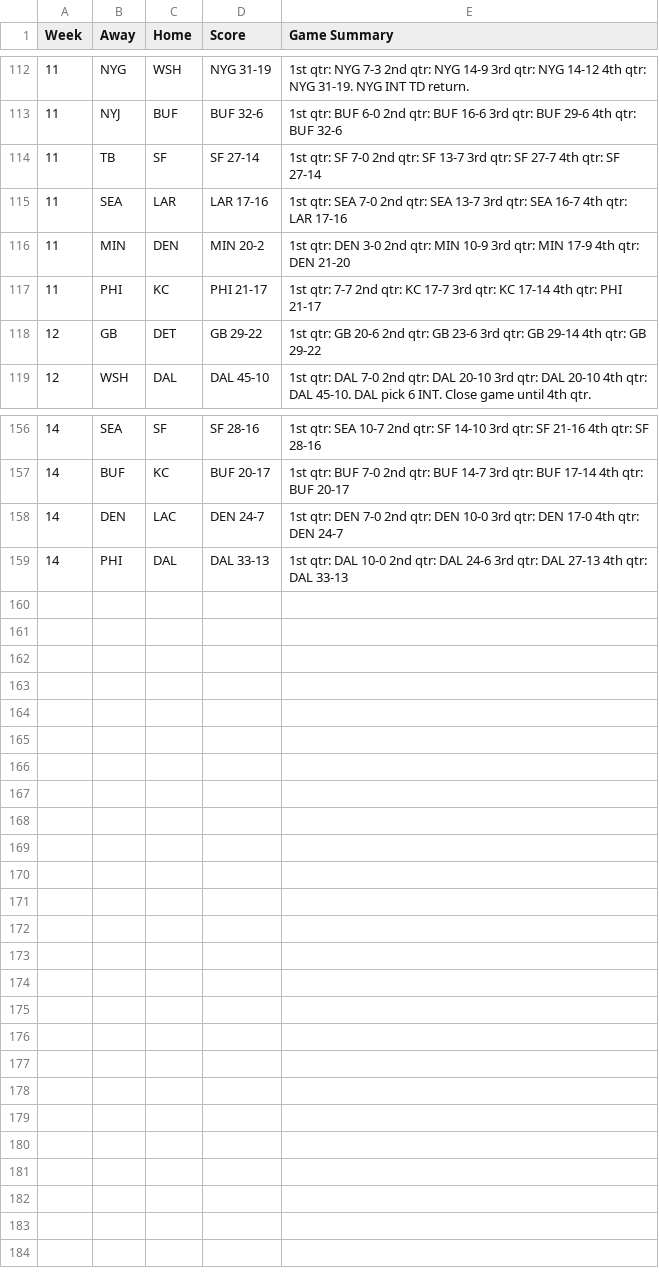
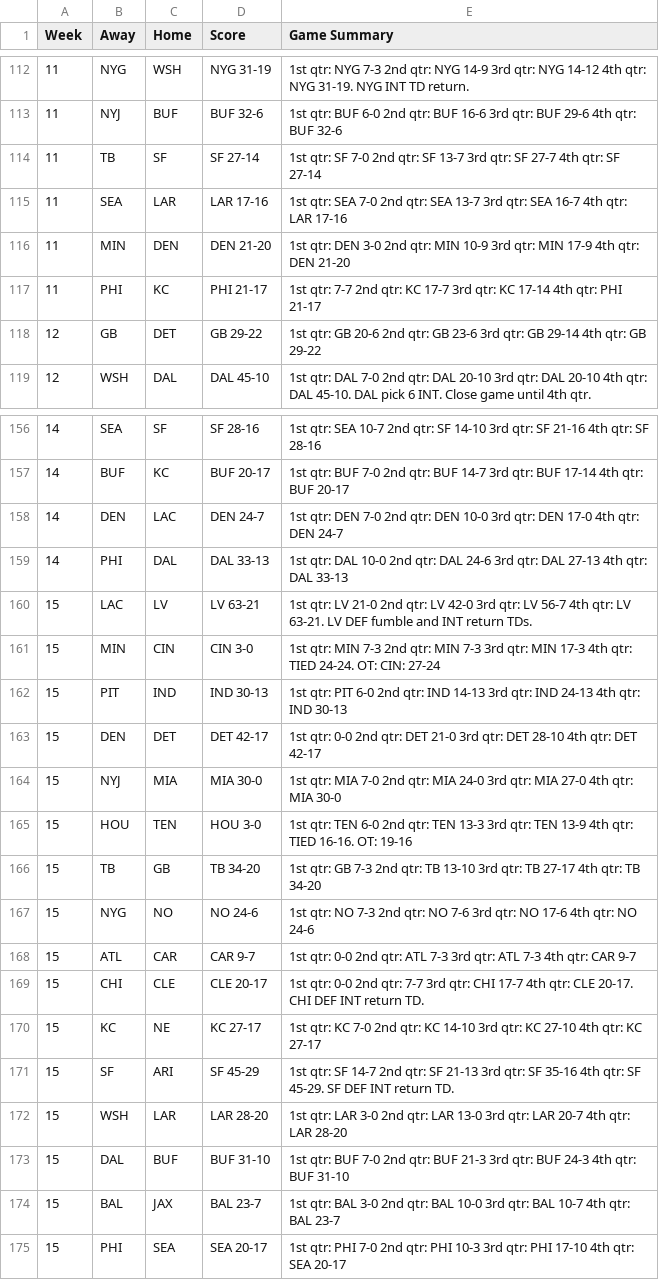
Before and after one commit to kbw612/Fantasy, a CSV file: NFL/2023/Game-Recaps.csv, drawn as a sheet; only a part is shown, gaps mark what is left out.

Commit message:
Add files via upload

```diff
--- a/NFL/2023/Game-Recaps.csv
+++ b/NFL/2023/Game-Recaps.csv
@@ -115,3 +115,3 @@ Week,Away,Home,Score,Game Summary
 11,SEA,LAR,LAR 17-16,1st qtr: SEA 7-0  2nd qtr: SEA 13-7  3rd qtr: SEA 16-7  4th qtr: LAR 17-16
-11,MIN,DEN,MIN 20-2,1st qtr: DEN 3-0  2nd qtr: MIN 10-9  3rd qtr: MIN 17-9  4th qtr: DEN 21-20
+11,MIN,DEN,DEN 21-20,1st qtr: DEN 3-0  2nd qtr: MIN 10-9  3rd qtr: MIN 17-9  4th qtr: DEN 21-20
 11,PHI,KC,PHI 21-17,1st qtr: 7-7  2nd qtr: KC 17-7  3rd qtr: KC 17-14  4th qtr: PHI 21-17
@@ -159 +159,17 @@ Week,Away,Home,Score,Game Summary
 14,PHI,DAL,DAL 33-13,1st qtr: DAL 10-0  2nd qtr: DAL 24-6  3rd qtr: DAL 27-13  4th qtr: DAL 33-13
+15,LAC,LV,LV 63-21,1st qtr: LV 21-0  2nd qtr: LV 42-0  3rd qtr: LV 56-7  4th qtr: LV 63-21.  LV DEF fumble and INT return TDs.
+15,MIN,CIN,CIN 3-0,1st qtr: MIN 7-3  2nd qtr: MIN 7-3  3rd qtr: MIN 17-3  4th qtr: TIED 24-24.  OT: CIN: 27-24
+15,PIT,IND,IND 30-13,1st qtr: PIT 6-0  2nd qtr: IND 14-13  3rd qtr: IND 24-13  4th qtr: IND 30-13
+15,DEN,DET,DET 42-17,1st qtr: 0-0  2nd qtr: DET 21-0  3rd qtr: DET 28-10  4th qtr: DET 42-17
+15,NYJ,MIA,MIA 30-0,1st qtr: MIA 7-0  2nd qtr: MIA 24-0  3rd qtr: MIA 27-0  4th qtr: MIA 30-0
+15,HOU,TEN,HOU 3-0,1st qtr: TEN 6-0  2nd qtr: TEN 13-3  3rd qtr: TEN 13-9  4th qtr: TIED 16-16.  OT: 19-16
+15,TB,GB,TB 34-20,1st qtr: GB 7-3  2nd qtr: TB 13-10  3rd qtr: TB 27-17  4th qtr: TB 34-20
+15,NYG,NO,NO 24-6,1st qtr: NO 7-3  2nd qtr: NO 7-6  3rd qtr: NO 17-6  4th qtr: NO 24-6
+15,ATL,CAR,CAR 9-7,1st qtr: 0-0  2nd qtr: ATL 7-3  3rd qtr: ATL 7-3  4th qtr: CAR 9-7
+15,CHI,CLE,CLE 20-17,1st qtr: 0-0  2nd qtr: 7-7  3rd qtr: CHI 17-7  4th qtr: CLE 20-17.  CHI DEF INT return TD.
+15,KC,NE,KC 27-17,1st qtr: KC 7-0  2nd qtr: KC 14-10  3rd qtr: KC 27-10  4th qtr: KC 27-17
+15,SF,ARI,SF 45-29,1st qtr: SF 14-7  2nd qtr: SF 21-13  3rd qtr: SF 35-16  4th qtr: SF 45-29.  SF DEF INT return TD.
+15,WSH,LAR,LAR 28-20,1st qtr: LAR 3-0  2nd qtr: LAR 13-0  3rd qtr: LAR 20-7  4th qtr: LAR 28-20
+15,DAL,BUF,BUF 31-10,1st qtr: BUF 7-0  2nd qtr: BUF 21-3  3rd qtr: BUF 24-3  4th qtr: BUF 31-10
+15,BAL,JAX,BAL 23-7,1st qtr: BAL 3-0  2nd qtr: BAL 10-0  3rd qtr: BAL 10-7  4th qtr: BAL 23-7
+15,PHI,SEA,SEA 20-17,1st qtr: PHI 7-0  2nd qtr: PHI 10-3  3rd qtr: PHI 17-10  4th qtr: SEA 20-17
```
